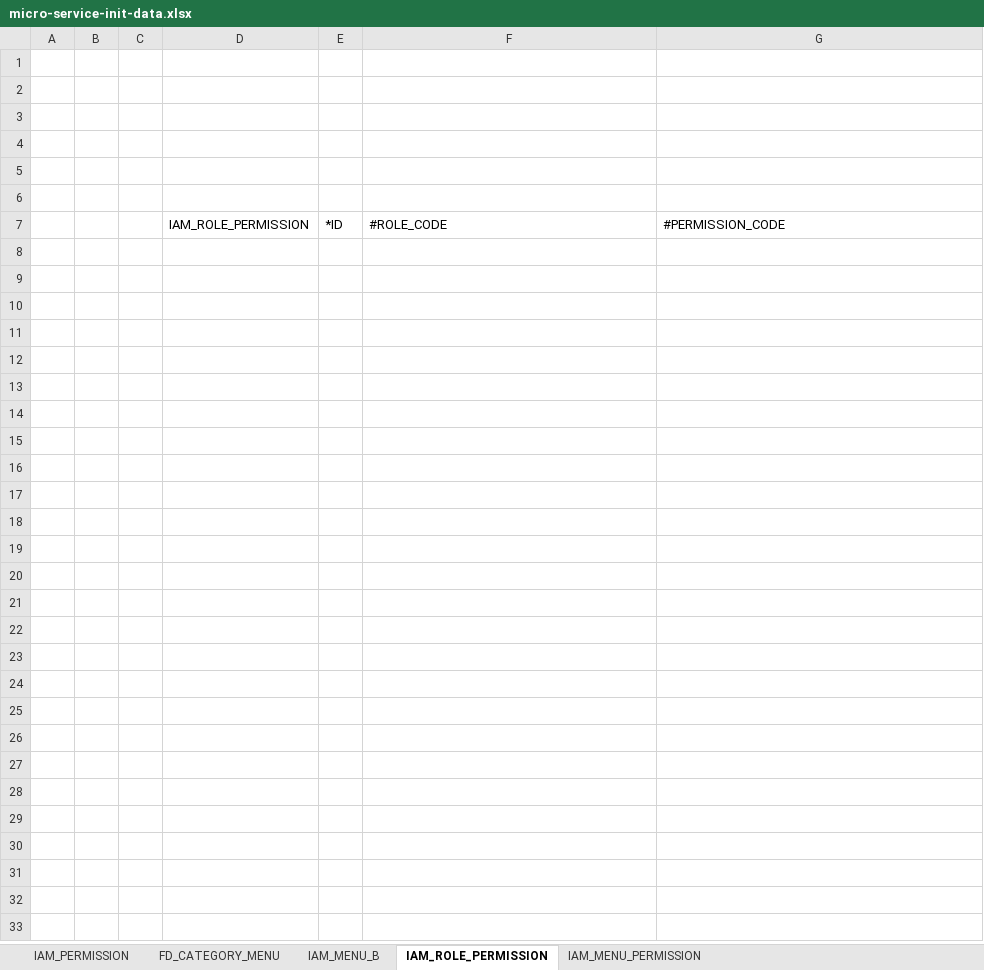
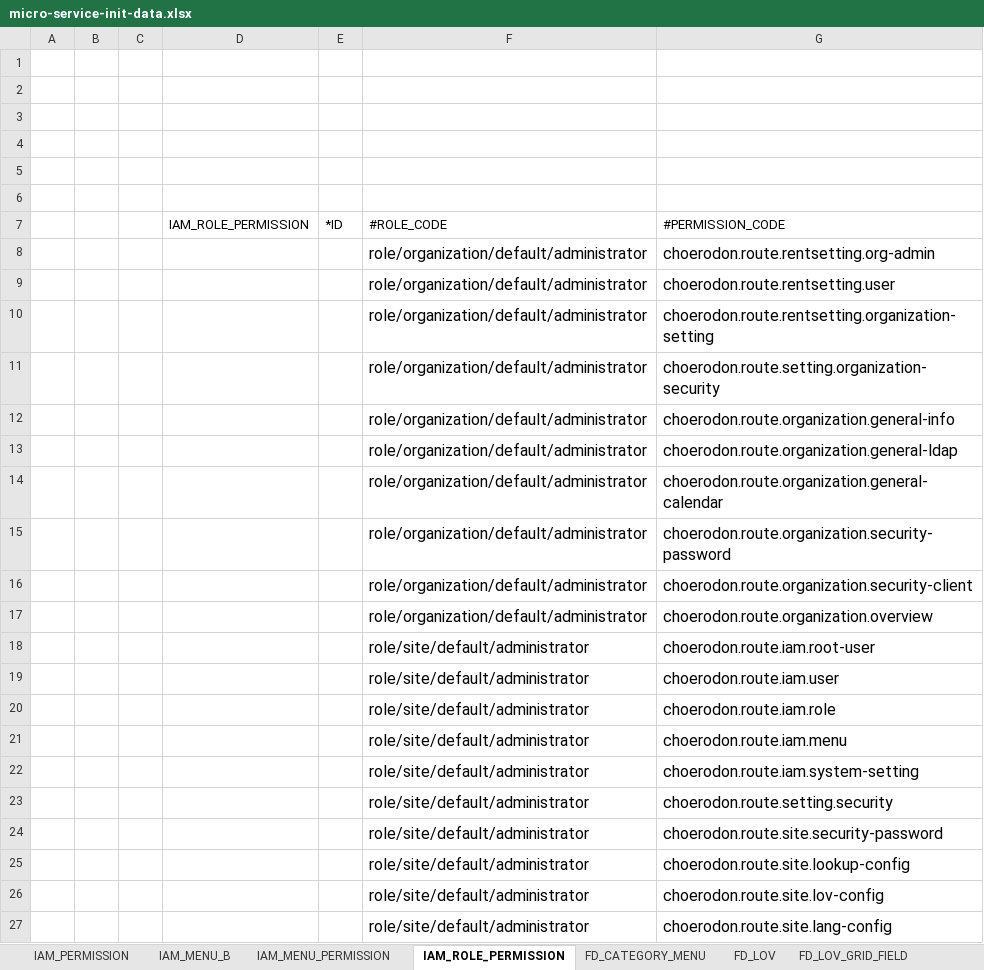
Before and after one commit to open-hand/code-repo-service, an Excel workbook: src/main/resources/script/meta/micro-service-init-data.xlsx, sheet IAM_ROLE_PERMISSION, drawn as a sheet; only a part is shown; values as stored, in another font and other column widths than the file's, no borders; the diff covers the shown part only; the diff names each change by its address in the sheet, - before the commit and + after, or states it on an @@ line.

```diff
--- a/src/main/resources/script/meta/micro-service-init-data.xlsx (sheet IAM_ROLE_PERMISSION)
+++ b/src/main/resources/script/meta/micro-service-init-data.xlsx (sheet IAM_ROLE_PERMISSION)
+sheet tab: FD_LOV
+sheet tab: FD_LOV_GRID_FIELD
@@ sheet tab order changed: IAM_PERMISSION | IAM_MENU_B | IAM_MENU_PERMISSION | IAM_ROLE_PERMISSION | FD_CATEGORY_MENU | FD_LOV | FD_LOV_GRID_FIELD @@
+row 8:  |  |  |  |  | role/organization/default/administrator | choerodon.route.rentsetting.org-admin
+row 9:  |  |  |  |  | role/organization/default/administrator | choerodon.route.rentsetting.user
+row 10:  |  |  |  |  | role/organization/default/administrator | choerodon.route.rentsetting.organization-setting
+row 11:  |  |  |  |  | role/organization/default/administrator | choerodon.route.setting.organization-security
+row 12:  |  |  |  |  | role/organization/default/administrator | choerodon.route.organization.general-info
+row 13:  |  |  |  |  | role/organization/default/administrator | choerodon.route.organization.general-ldap
+row 14:  |  |  |  |  | role/organization/default/administrator | choerodon.route.organization.general-calendar
+row 15:  |  |  |  |  | role/organization/default/administrator | choerodon.route.organization.security-password
+row 16:  |  |  |  |  | role/organization/default/administrator | choerodon.route.organization.security-client
+row 17:  |  |  |  |  | role/organization/default/administrator | choerodon.route.organization.overview
+row 18:  |  |  |  |  | role/site/default/administrator | choerodon.route.iam.root-user
+row 19:  |  |  |  |  | role/site/default/administrator | choerodon.route.iam.user
+row 20:  |  |  |  |  | role/site/default/administrator | choerodon.route.iam.role
+row 21:  |  |  |  |  | role/site/default/administrator | choerodon.route.iam.menu
+row 22:  |  |  |  |  | role/site/default/administrator | choerodon.route.iam.system-setting
+row 23:  |  |  |  |  | role/site/default/administrator | choerodon.route.setting.security
+row 24:  |  |  |  |  | role/site/default/administrator | choerodon.route.site.security-password
+row 25:  |  |  |  |  | role/site/default/administrator | choerodon.route.site.lookup-config
+row 26:  |  |  |  |  | role/site/default/administrator | choerodon.route.site.lov-config
+row 27:  |  |  |  |  | role/site/default/administrator | choerodon.route.site.lang-config
```
Also changed, not shown: 10 added rows elsewhere in this sheet, sheet IAM_MENU_PERMISSION, sheet FD_CATEGORY_MENU, sheet IAM_MENU_B, sheet IAM_PERMISSION, other sheet tabs.
